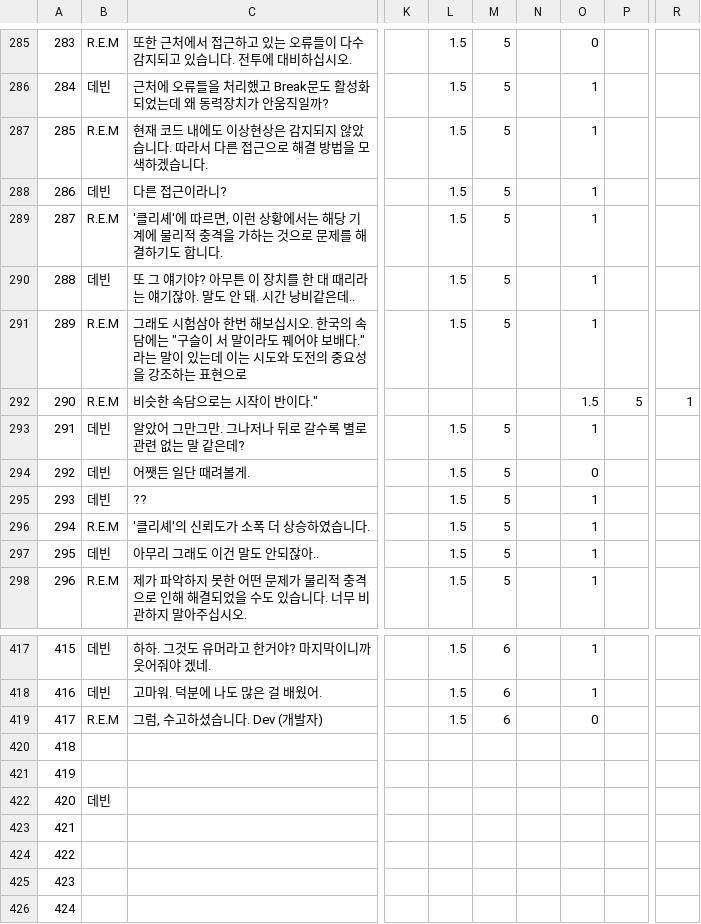
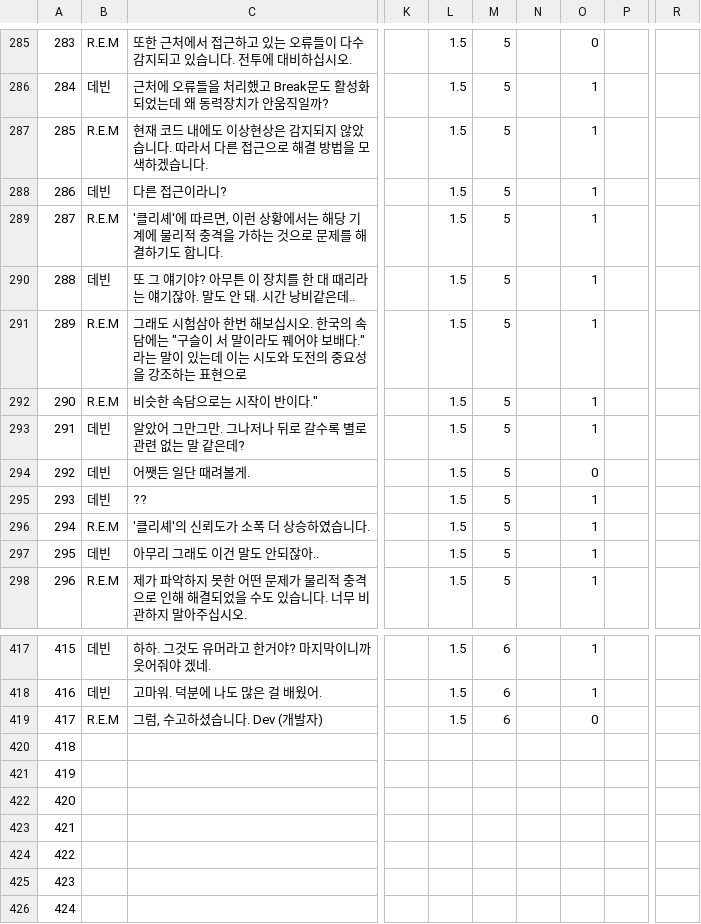
Before and after one commit to BlueBlahBlah/Project-NextOn, a CSV file: Assets/Resources/Data (.csv)/Dialogue.csv, drawn as a sheet; only a part is shown, gaps mark what is left out; the diff names each change by its address in the sheet, - before the commit and + after, or states it on an @@ line.

```diff
--- a/Assets/Resources/Data (.csv)/Dialogue.csv
+++ b/Assets/Resources/Data (.csv)/Dialogue.csv
-L292: (empty)
+L292: 1.5
-M292: (empty)
+M292: 5
-O292: 1.5
+O292: 1
-P292: 5
+P292: (empty)
-R292: 1
+R292: (empty)
-B422: 데빈
+B422: (empty)
```
Also changed, not shown: 46 other files.
